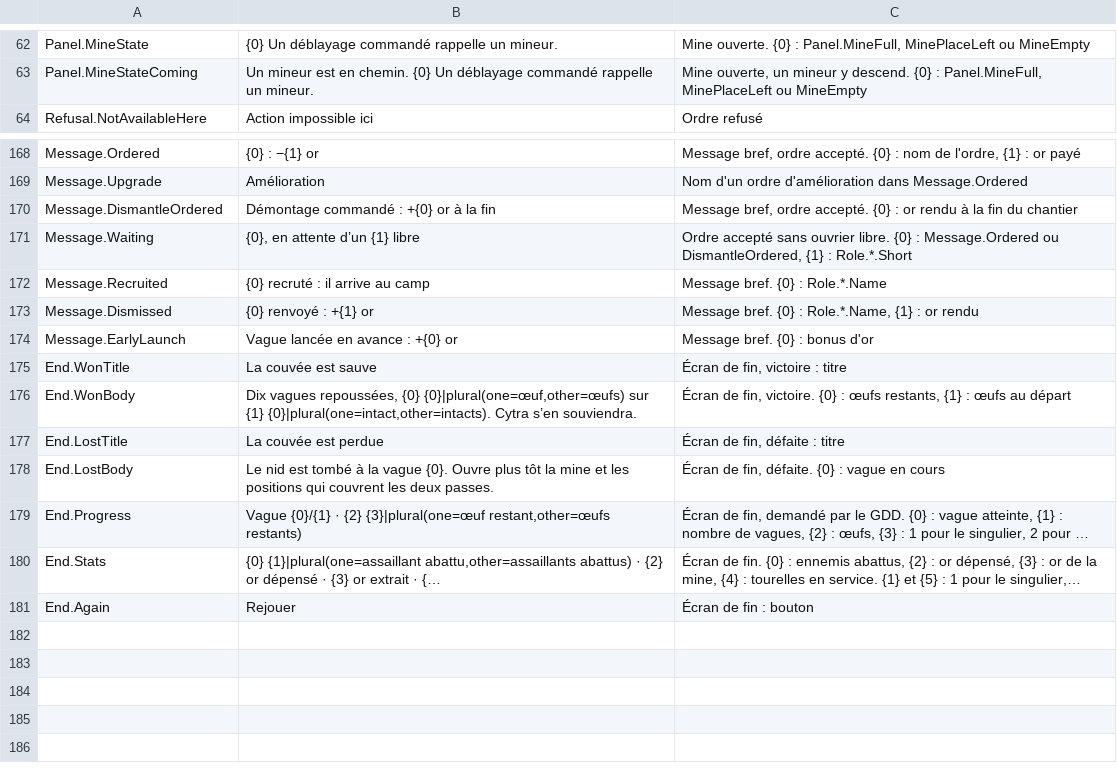
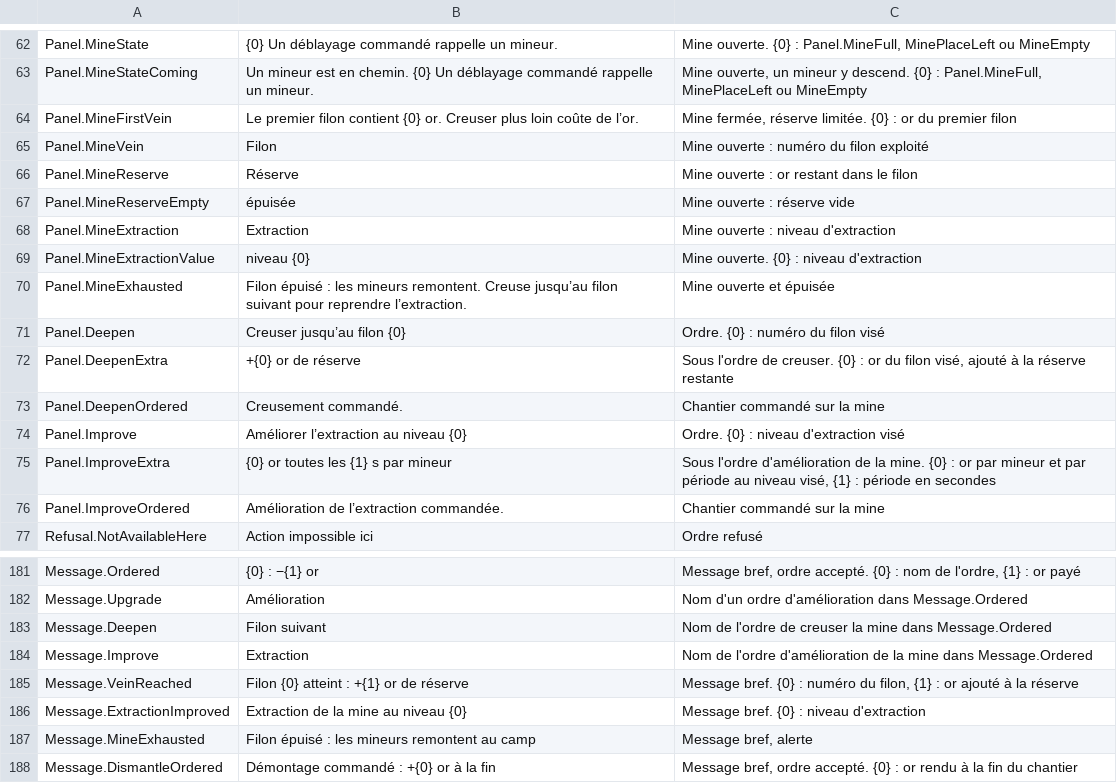
Before and after one commit to LeonLighter/nids-de-cytra, a CSV file: Content/Data/Text/CytraText.csv, drawn as a sheet; only a part is shown, gaps mark what is left out; the shorter side is filled out with more unchanged rows; long unchanged cells end in …; the diff names each change by its address in the sheet, - before the commit and + after, or states it on an @@ line.

```diff
--- a/Content/Data/Text/CytraText.csv
+++ b/Content/Data/Text/CytraText.csv
+row 64: Panel.MineFirstVein | Le premier filon contient {0} or. Creuser plus loin coûte de l’or. | Mine fermée, réserve limitée. {0} : or du premier filon
+row 65: Panel.MineVein | Filon | Mine ouverte : numéro du filon exploité
+row 66: Panel.MineReserve | Réserve | Mine ouverte : or restant dans le filon
+row 67: Panel.MineReserveEmpty | épuisée | Mine ouverte : réserve vide
+row 68: Panel.MineExtraction | Extraction | Mine ouverte : niveau d'extraction
+row 69: Panel.MineExtractionValue | niveau {0} | Mine ouverte. {0} : niveau d'extraction
+row 70: Panel.MineExhausted | Filon épuisé : les mineurs remontent. Creuse jusqu’au filon suivant pour reprendre l’extraction. | Mine ouverte et épuisée
+row 71: Panel.Deepen | Creuser jusqu’au filon {0} | Ordre. {0} : numéro du filon visé
+row 72: Panel.DeepenExtra | +{0} or de réserve | Sous l'ordre de creuser. {0} : or du filon visé, ajouté à la réserve restante
+row 73: Panel.DeepenOrdered | Creusement commandé. | Chantier commandé sur la mine
+row 74: Panel.Improve | Améliorer l’extraction au niveau {0} | Ordre. {0} : niveau d'extraction visé
+row 75: Panel.ImproveExtra | {0} or toutes les {1} s par mineur | Sous l'ordre d'amélioration de la mine. {0} : or par mineur et par période au niveau visé, {1} : période en secondes
+row 76: Panel.ImproveOrdered | Amélioration de l’extraction commandée. | Chantier commandé sur la mine
+row 183: Message.Deepen | Filon suivant | Nom de l'ordre de creuser la mine dans Message.Ordered
+row 184: Message.Improve | Extraction | Nom de l'ordre d'amélioration de la mine dans Message.Ordered
+row 185: Message.VeinReached | Filon {0} atteint : +{1} or de réserve | Message bref. {0} : numéro du filon, {1} : or ajouté à la réserve
+row 186: Message.ExtractionImproved | Extraction de la mine au niveau {0} | Message bref. {0} : niveau d'extraction
+row 187: Message.MineExhausted | Filon épuisé : les mineurs remontent au camp | Message bref, alerte
```
Also changed, not shown: 3 other files.
